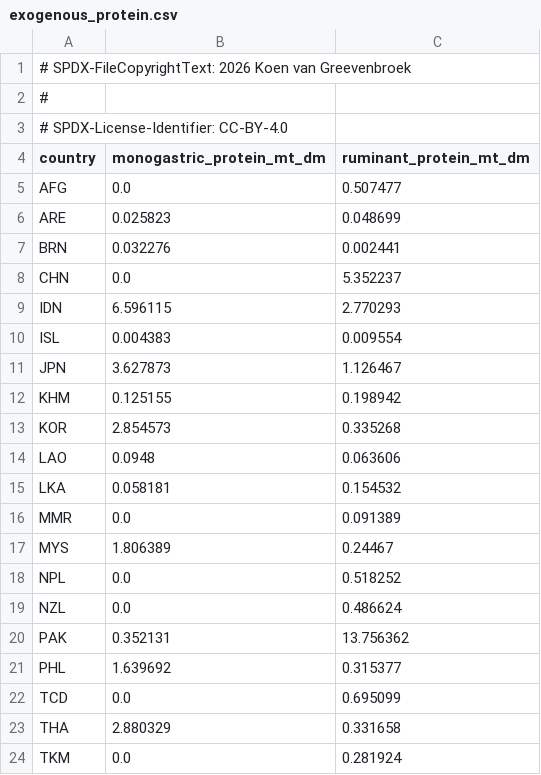
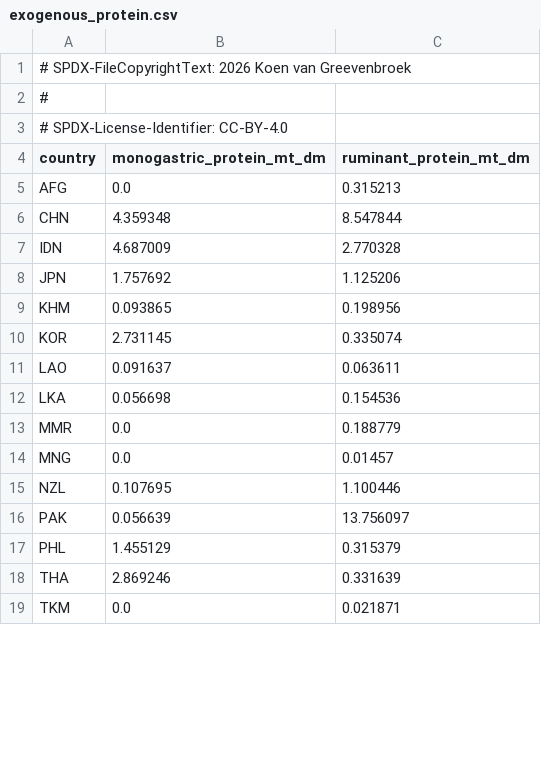
Before and after one commit to Sustainable-Solutions-Lab/GLADE, a CSV file: data/curated/calibration/exogenous_protein.csv, drawn as a sheet; only a part is shown; the diff covers the shown part only.

```diff
--- a/data/curated/calibration/exogenous_protein.csv
+++ b/data/curated/calibration/exogenous_protein.csv
@@ -4,21 +4,16 @@
 country,monogastric_protein_mt_dm,ruminant_protein_mt_dm
-AFG,0.0,0.507477
-ARE,0.025823,0.048699
-BRN,0.032276,0.002441
-CHN,0.0,5.352237
-IDN,6.596115,2.770293
-ISL,0.004383,0.009554
-JPN,3.627873,1.126467
-KHM,0.125155,0.198942
-KOR,2.854573,0.335268
-LAO,0.0948,0.063606
-LKA,0.058181,0.154532
-MMR,0.0,0.091389
-MYS,1.806389,0.24467
-NPL,0.0,0.518252
-NZL,0.0,0.486624
-PAK,0.352131,13.756362
-PHL,1.639692,0.315377
-TCD,0.0,0.695099
-THA,2.880329,0.331658
-TKM,0.0,0.281924
+AFG,0.0,0.315213
+CHN,4.359348,8.547844
+IDN,4.687009,2.770328
+JPN,1.757692,1.125206
+KHM,0.093865,0.198956
+KOR,2.731145,0.335074
+LAO,0.091637,0.063611
+LKA,0.056698,0.154536
+MMR,0.0,0.188779
+MNG,0.0,0.01457
+NZL,0.107695,1.100446
+PAK,0.056639,13.756097
+PHL,1.455129,0.315379
+THA,2.869246,0.331639
+TKM,0.0,0.021871
```
Also changed, not shown: 6 edited cells elsewhere in this file, data/curated/calibration/animal_cost.csv, data/curated/calibration/exogenous_forage.csv, 6 other files.
